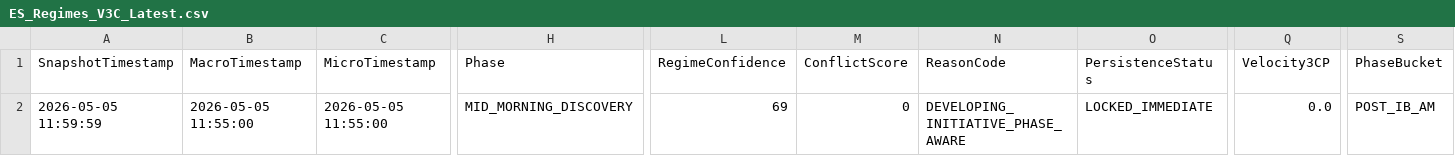
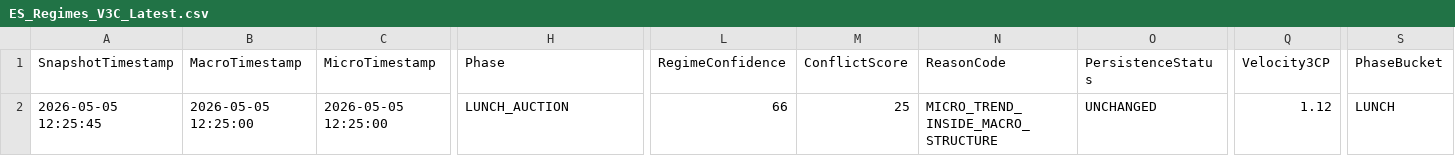
Before and after one commit to DailyLectio/hmm-regime-matrix-models, a CSV file: NT8_Regimes/V3C/ES_Regimes_V3C_Latest.csv, drawn as a sheet; only a part is shown, gaps mark what is left out; the diff covers the shown part only; the diff names each change by its address in the sheet, - before the commit and + after, or states it on an @@ line.

```diff
--- a/NT8_Regimes/V3C/ES_Regimes_V3C_Latest.csv
+++ b/NT8_Regimes/V3C/ES_Regimes_V3C_Latest.csv
-A2 (SnapshotTimestamp): 2026-05-05 11:59:59
+A2 (SnapshotTimestamp): 2026-05-05 12:25:45
-B2 (MacroTimestamp): 2026-05-05 11:55:00
+B2 (MacroTimestamp): 2026-05-05 12:25:00
-C2 (MicroTimestamp): 2026-05-05 11:55:00
+C2 (MicroTimestamp): 2026-05-05 12:25:00
-H2 (Phase): MID_MORNING_DISCOVERY
+H2 (Phase): LUNCH_AUCTION
-L2 (RegimeConfidence): 69
+L2 (RegimeConfidence): 66
-M2 (ConflictScore): 0
+M2 (ConflictScore): 25
-N2 (ReasonCode): DEVELOPING_INITIATIVE_PHASE_AWARE
+N2 (ReasonCode): MICRO_TREND_INSIDE_MACRO_STRUCTURE
-O2 (PersistenceStatus): LOCKED_IMMEDIATE
+O2 (PersistenceStatus): UNCHANGED
-Q2 (Velocity3CP): 0.0
+Q2 (Velocity3CP): 1.12
-S2 (PhaseBucket): POST_IB_AM
+S2 (PhaseBucket): LUNCH
```
Also changed, not shown: 16 edited cells elsewhere in this file, NT8_Regimes/OG/TradeLog/OG_MomentumSlope_v1_2_TradeLog.csv, NT8_Regimes/V1A/TradeLog/V1A_TradeLog.csv, 6 other files.
